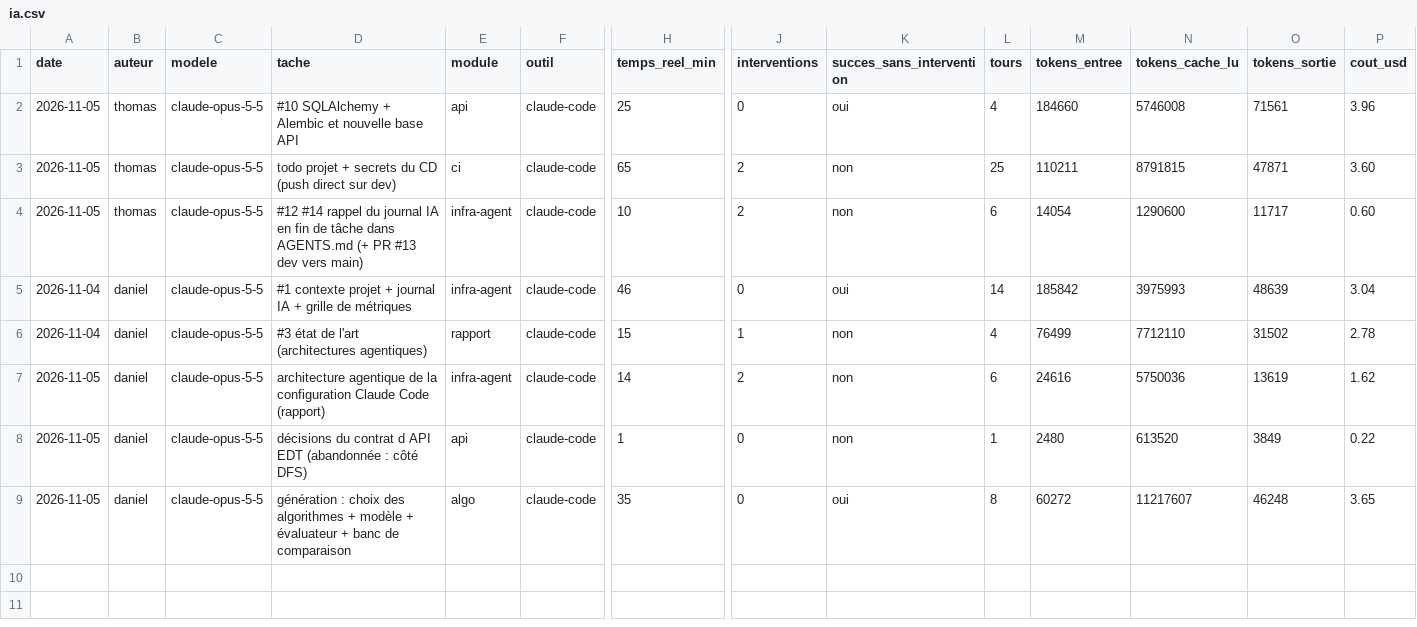
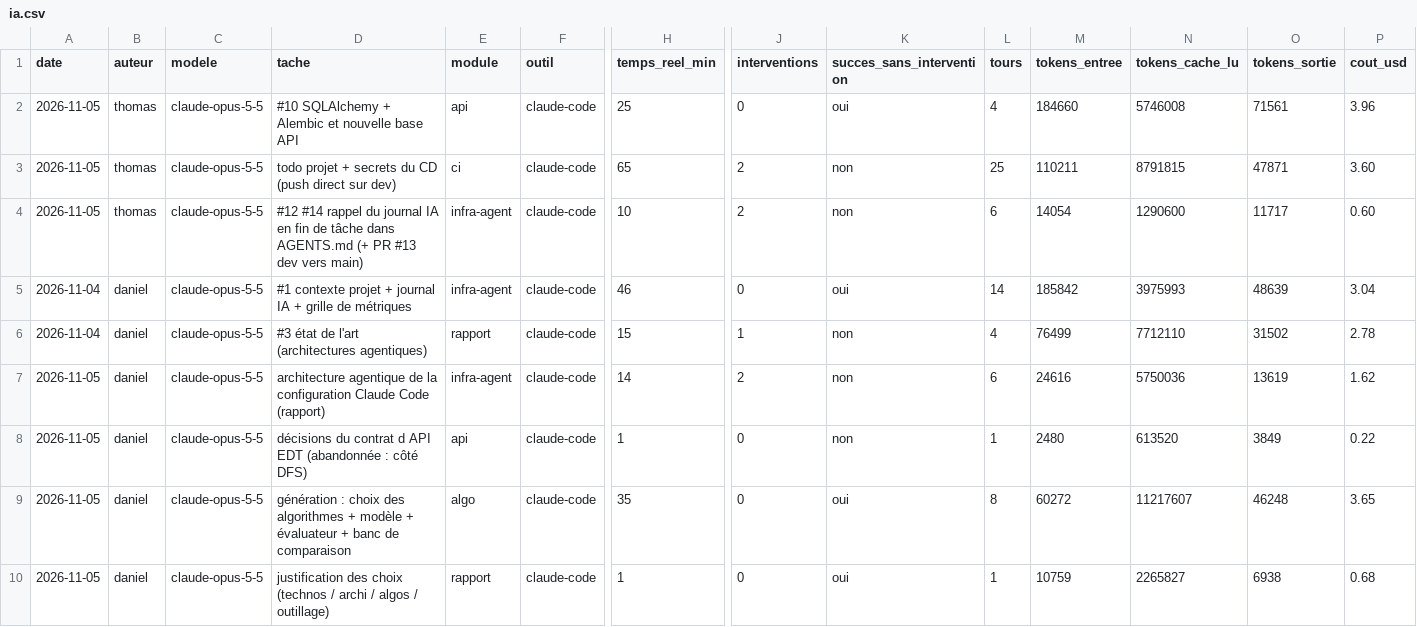
Before and after one commit to dang2b/M2-Academic-Agentic-EDT-SAE, a CSV file: journal/ia.csv, drawn as a sheet; only a part is shown, gaps mark what is left out; rows hold the shown columns only; the diff names each change by its address in the sheet, - before the commit and + after, or states it on an @@ line.

Commit message:
docs(journal): log the choices justification task

```diff
--- a/journal/ia.csv
+++ b/journal/ia.csv
+row 10: 2026-11-05 | daniel | claude-opus-5-5 | justification des choix (technos / archi / algos / outillage) | rapport | claude-code | 1 | 0 | oui | 1 | 10759 | 2265827 | 6938 | 0.68
```
